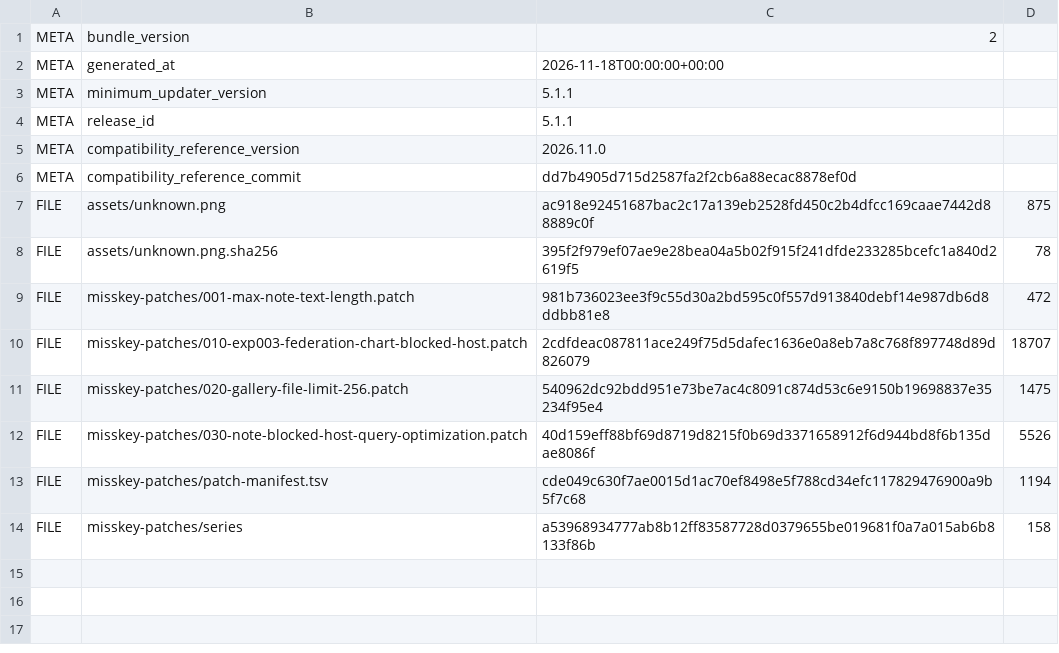
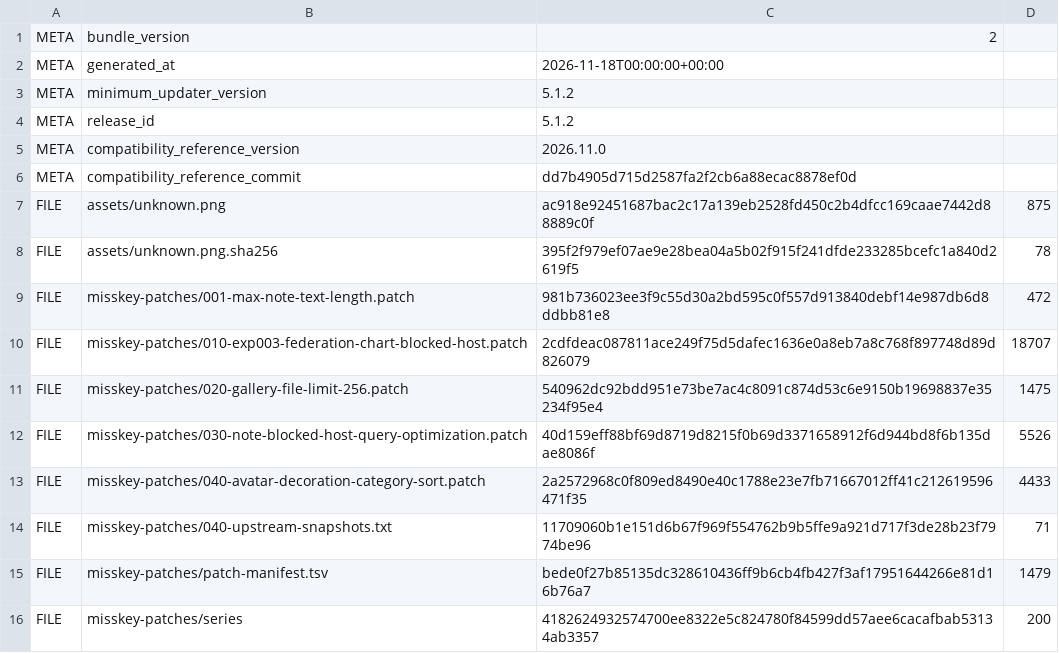
Before and after one commit to asamid/takusuki_update, a TSV file: bundle/takusuki-update3-bundle/bundle-manifest.tsv, drawn as a sheet.

```diff
--- a/bundle/takusuki-update3-bundle/bundle-manifest.tsv
+++ b/bundle/takusuki-update3-bundle/bundle-manifest.tsv
@@ -2,4 +2,4 @@ META	bundle_version	2
 META	generated_at	2026-11-18T00:00:00+00:00
-META	minimum_updater_version	5.1.1
-META	release_id	5.1.1
+META	minimum_updater_version	5.1.2
+META	release_id	5.1.2
 META	compatibility_reference_version	2026.11.0
@@ -12,3 +12,5 @@ FILE	misskey-patches/020-gallery-file-limit-256.patch	540962dc92bdd951e73be7ac4c
 FILE	misskey-patches/030-note-blocked-host-query-optimization.patch	40d159eff88bf69d8719d8215f0b69d3371658912f6d944bd8f6b135dae8086f	5526
-FILE	misskey-patches/patch-manifest.tsv	cde049c630f7ae0015d1ac70ef8498e5f788cd34efc117829476900a9b5f7c68	1194
-FILE	misskey-patches/series	a53968934777ab8b12ff83587728d0379655be019681f0a7a015ab6b8133f86b	158
+FILE	misskey-patches/040-avatar-decoration-category-sort.patch	2a2572968c0f809ed8490e40c1788e23e7fb71667012ff41c212619596471f35	4433
+FILE	misskey-patches/040-upstream-snapshots.txt	11709060b1e151d6b67f969f554762b9b5ffe9a921d717f3de28b23f7974be96	71
+FILE	misskey-patches/patch-manifest.tsv	bede0f27b85135dc328610436ff9b6cb4fb427f3af17951644266e81d16b76a7	1479
+FILE	misskey-patches/series	4182624932574700ee8322e5c824780f84599dd57aee6cacafbab53134ab3357	200
```
Also changed, not shown: bundle/takusuki-update3-bundle/misskey-patches/patch-manifest.tsv, 17 other files.
